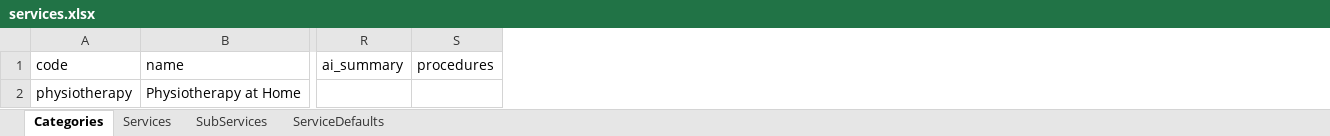
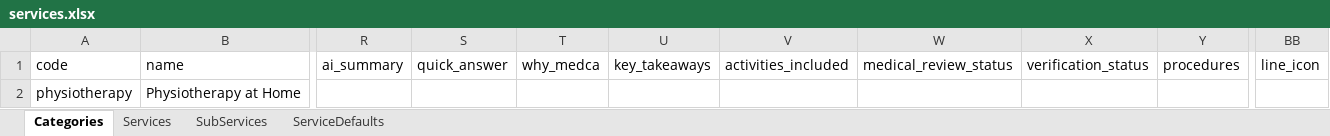
Before and after one commit to mailwebznetwork-alt/medcahealthcare.com, an Excel workbook: storage/imports/templates/services.xlsx, sheet Categories, drawn as a sheet; only a part is shown, gaps mark what is left out; values as stored, in another font and other column widths than the file's, no borders; the diff names each change by its address in the sheet, - before the commit and + after, or states it on an @@ line.

```diff
--- a/storage/imports/templates/services.xlsx (sheet Categories)
+++ b/storage/imports/templates/services.xlsx (sheet Categories)
+column S, row 1: quick_answer
+column T, row 1: why_medca
+column U, row 1: key_takeaways
+column V, row 1: activities_included
+column W, row 1: medical_review_status
+column X, row 1: verification_status
+column BB, row 1: line_icon
```
Also changed, not shown: sheet SubServices, sheet Services, storage/imports/templates/pincodes.xlsx, 58 other files.
